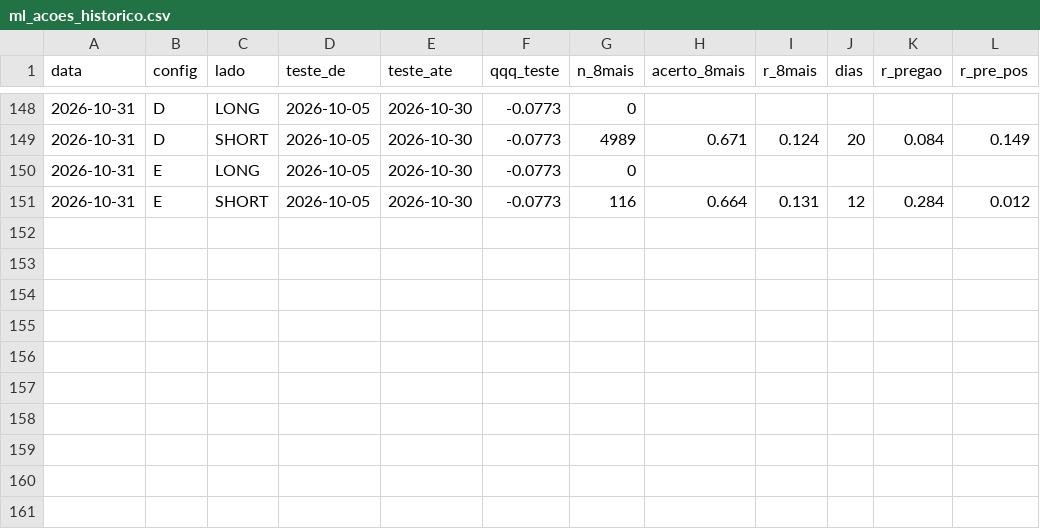
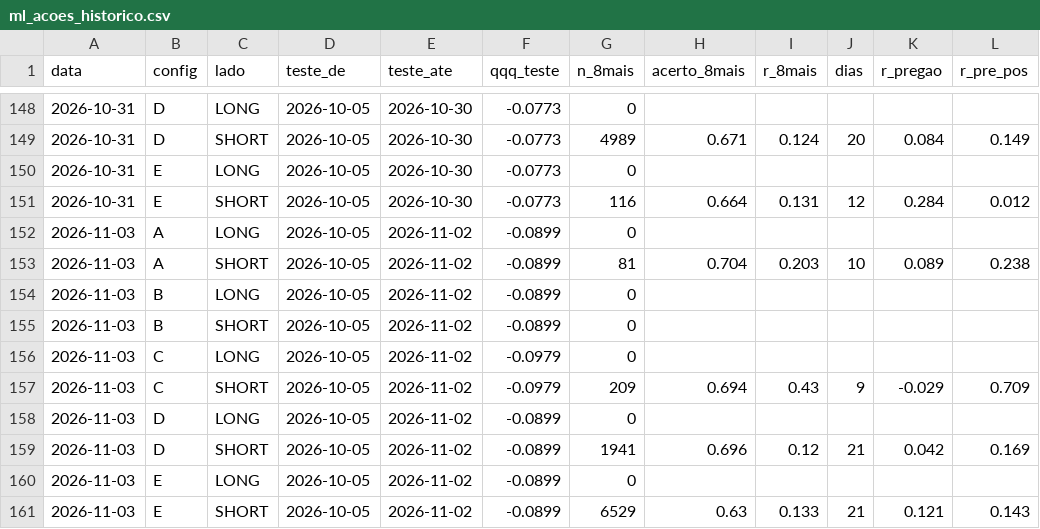
Before and after one commit to pedroloopz/alerta-ema, a CSV file: painel/ml_acoes_historico.csv, drawn as a sheet; only a part is shown, gaps mark what is left out.

```diff
--- a/painel/ml_acoes_historico.csv
+++ b/painel/ml_acoes_historico.csv
@@ -151 +151,11 @@ data,config,lado,teste_de,teste_ate,qqq_teste,n_8mais,acerto_8mais,r_8mais,dias,
 2026-10-31,E,SHORT,2026-10-05,2026-10-30,-0.0773,116,0.664,0.131,12,0.284,0.012
+2026-11-03,A,LONG,2026-10-05,2026-11-02,-0.0899,0,,,,,
+2026-11-03,A,SHORT,2026-10-05,2026-11-02,-0.0899,81,0.704,0.203,10,0.089,0.238
+2026-11-03,B,LONG,2026-10-05,2026-11-02,-0.0899,0,,,,,
+2026-11-03,B,SHORT,2026-10-05,2026-11-02,-0.0899,0,,,,,
+2026-11-03,C,LONG,2026-10-05,2026-11-02,-0.0979,0,,,,,
+2026-11-03,C,SHORT,2026-10-05,2026-11-02,-0.0979,209,0.694,0.43,9,-0.029,0.709
+2026-11-03,D,LONG,2026-10-05,2026-11-02,-0.0899,0,,,,,
+2026-11-03,D,SHORT,2026-10-05,2026-11-02,-0.0899,1941,0.696,0.12,21,0.042,0.169
+2026-11-03,E,LONG,2026-10-05,2026-11-02,-0.0899,0,,,,,
+2026-11-03,E,SHORT,2026-10-05,2026-11-02,-0.0899,6529,0.63,0.133,21,0.121,0.143
```
Also changed, not shown: 3 other files.
